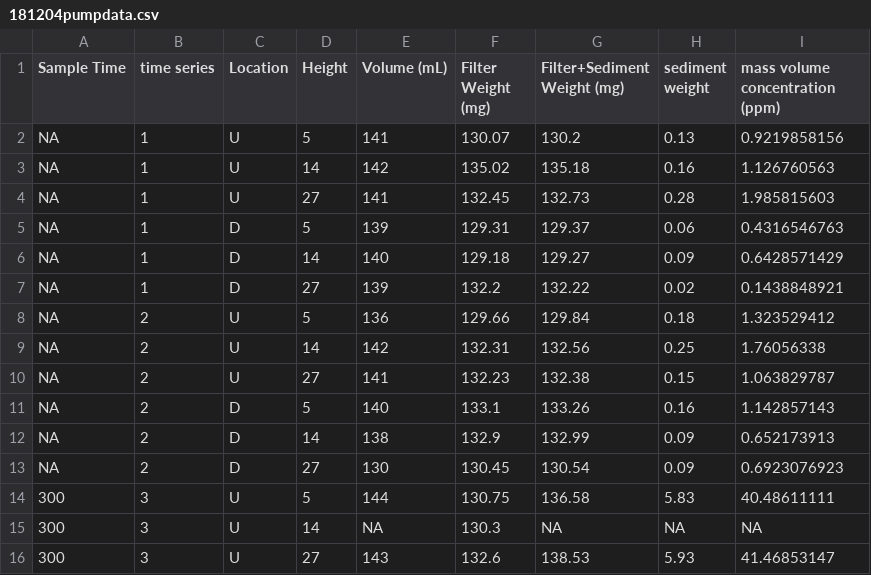
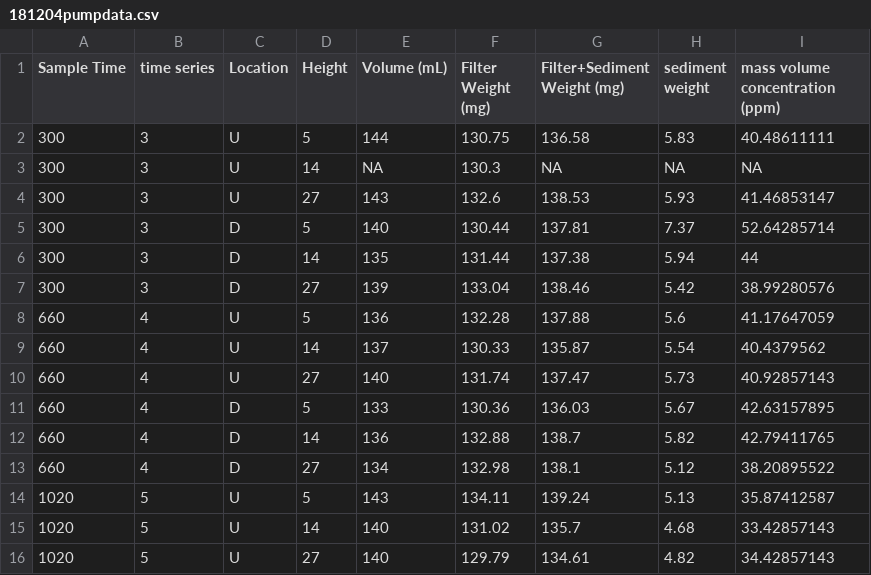
Before and after one commit to jmwingenroth/wingenroth-et-al-2021, a CSV file: data/peristaltic pumps/181204pumpdata.csv, drawn as a sheet; only a part is shown; the shorter side is filled out with more unchanged rows; the diff names each change by its address in the sheet, - before the commit and + after, or states it on an @@ line.

```diff
--- a/data/peristaltic pumps/181204pumpdata.csv
+++ b/data/peristaltic pumps/181204pumpdata.csv
-row 2: NA | 1 | U | 5 | 141 | 130.07 | 130.2 | 0.13 | 0.9219858156
-row 3: NA | 1 | U | 14 | 142 | 135.02 | 135.18 | 0.16 | 1.126760563
-row 4: NA | 1 | U | 27 | 141 | 132.45 | 132.73 | 0.28 | 1.985815603
-row 5: NA | 1 | D | 5 | 139 | 129.31 | 129.37 | 0.06 | 0.4316546763
-row 6: NA | 1 | D | 14 | 140 | 129.18 | 129.27 | 0.09 | 0.6428571429
-row 7: NA | 1 | D | 27 | 139 | 132.2 | 132.22 | 0.02 | 0.1438848921
-row 8: NA | 2 | U | 5 | 136 | 129.66 | 129.84 | 0.18 | 1.323529412
-row 9: NA | 2 | U | 14 | 142 | 132.31 | 132.56 | 0.25 | 1.76056338
-row 10: NA | 2 | U | 27 | 141 | 132.23 | 132.38 | 0.15 | 1.063829787
-row 11: NA | 2 | D | 5 | 140 | 133.1 | 133.26 | 0.16 | 1.142857143
-row 12: NA | 2 | D | 14 | 138 | 132.9 | 132.99 | 0.09 | 0.652173913
-row 13: NA | 2 | D | 27 | 130 | 130.45 | 130.54 | 0.09 | 0.6923076923
```
Also changed, not shown: data/peristaltic pumps/181005pumpdata.csv, data/peristaltic pumps/181115pumpdata.csv, 31 other files.
